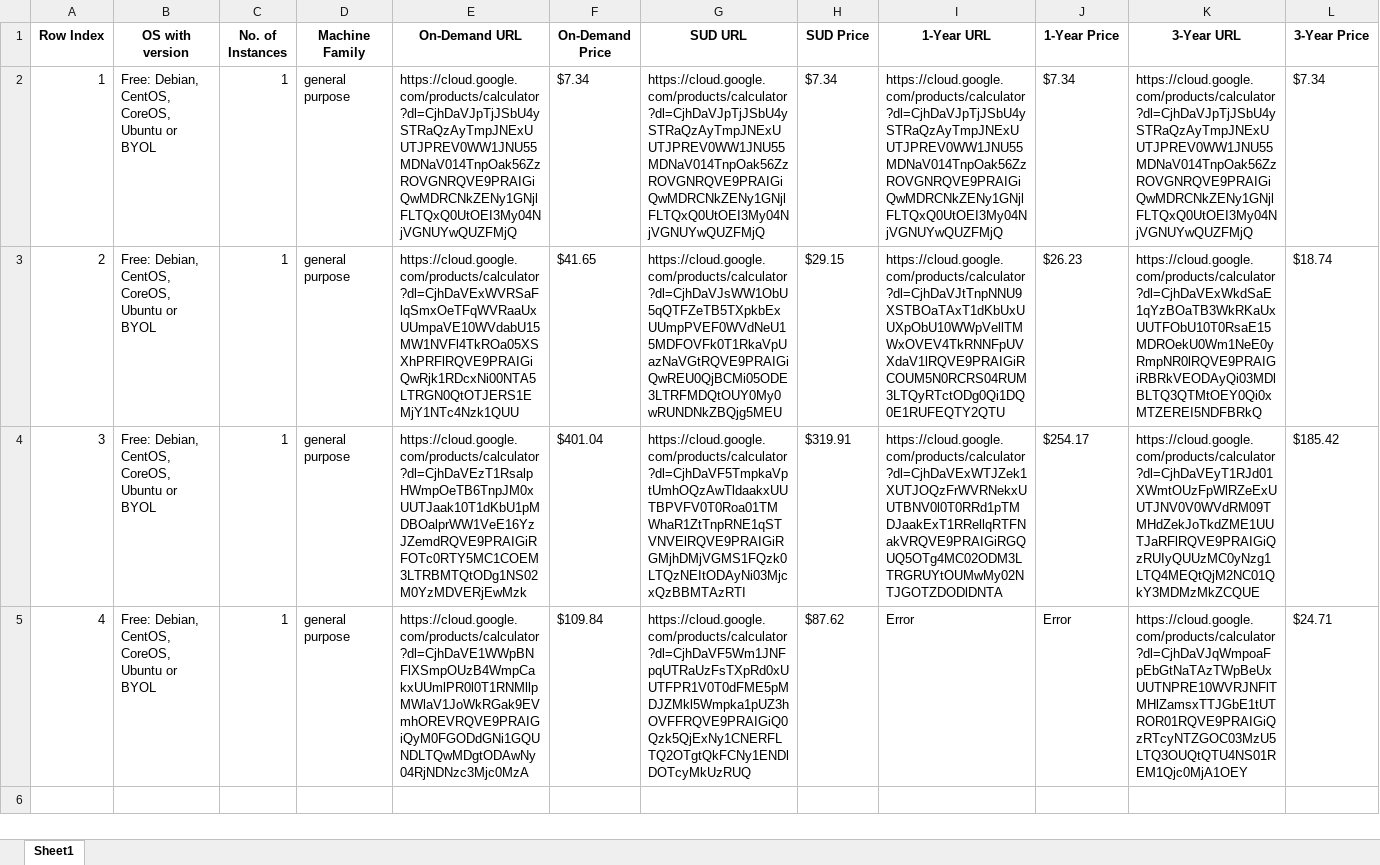
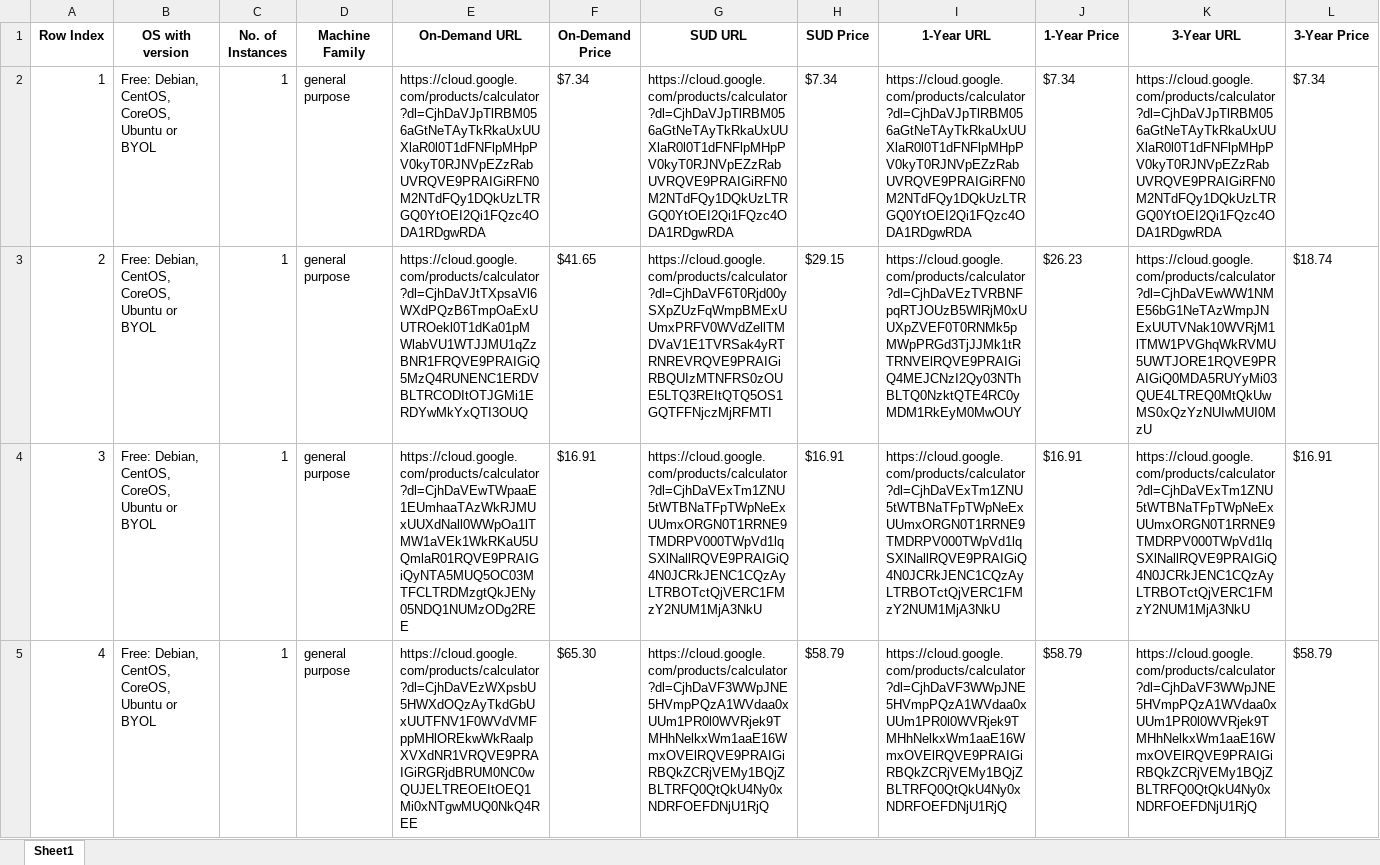
Before and after one commit to Srujan-rai/Compute_Calculator, an Excel workbook: output_results.xlsx, sheet Sheet1, drawn as a sheet; values as stored, in another font and other column widths than the file's, no borders; the diff names each change by its address in the sheet, - before the commit and + after, or states it on an @@ line.

```diff
--- a/output_results.xlsx (sheet Sheet1)
+++ b/output_results.xlsx (sheet Sheet1)
-E2 (On-Demand URL): https://cloud.google.com/products/calculator?dl=CjhDaVJpTjJSbU4ySTRaQzAyTmpJNExUUTJPREV0WW1JNU55MDNaV014TnpOak56ZzROVGNRQVE9PRAIGiQwMDRCNkZENy1GNjlFLTQxQ0UtOEI3My04NjVGNUYwQUZFMjQ
+E2 (On-Demand URL): https://cloud.google.com/products/calculator?dl=CjhDaVJpTlRBM056aGtNeTAyTkRkaUxUUXlaR0l0T1dFNFlpMHpPV0kyT0RJNVpEZzRabUVRQVE9PRAIGiRFN0M2NTdFQy1DQkUzLTRGQ0YtOEI2Qi1FQzc4ODA1RDgwRDA
-G2 (SUD URL): https://cloud.google.com/products/calculator?dl=CjhDaVJpTjJSbU4ySTRaQzAyTmpJNExUUTJPREV0WW1JNU55MDNaV014TnpOak56ZzROVGNRQVE9PRAIGiQwMDRCNkZENy1GNjlFLTQxQ0UtOEI3My04NjVGNUYwQUZFMjQ
+G2 (SUD URL): https://cloud.google.com/products/calculator?dl=CjhDaVJpTlRBM056aGtNeTAyTkRkaUxUUXlaR0l0T1dFNFlpMHpPV0kyT0RJNVpEZzRabUVRQVE9PRAIGiRFN0M2NTdFQy1DQkUzLTRGQ0YtOEI2Qi1FQzc4ODA1RDgwRDA
-I2 (1-Year URL): https://cloud.google.com/products/calculator?dl=CjhDaVJpTjJSbU4ySTRaQzAyTmpJNExUUTJPREV0WW1JNU55MDNaV014TnpOak56ZzROVGNRQVE9PRAIGiQwMDRCNkZENy1GNjlFLTQxQ0UtOEI3My04NjVGNUYwQUZFMjQ
+I2 (1-Year URL): https://cloud.google.com/products/calculator?dl=CjhDaVJpTlRBM056aGtNeTAyTkRkaUxUUXlaR0l0T1dFNFlpMHpPV0kyT0RJNVpEZzRabUVRQVE9PRAIGiRFN0M2NTdFQy1DQkUzLTRGQ0YtOEI2Qi1FQzc4ODA1RDgwRDA
-K2 (3-Year URL): https://cloud.google.com/products/calculator?dl=CjhDaVJpTjJSbU4ySTRaQzAyTmpJNExUUTJPREV0WW1JNU55MDNaV014TnpOak56ZzROVGNRQVE9PRAIGiQwMDRCNkZENy1GNjlFLTQxQ0UtOEI3My04NjVGNUYwQUZFMjQ
+K2 (3-Year URL): https://cloud.google.com/products/calculator?dl=CjhDaVJpTlRBM056aGtNeTAyTkRkaUxUUXlaR0l0T1dFNFlpMHpPV0kyT0RJNVpEZzRabUVRQVE9PRAIGiRFN0M2NTdFQy1DQkUzLTRGQ0YtOEI2Qi1FQzc4ODA1RDgwRDA
-E3 (On-Demand URL): https://cloud.google.com/products/calculator?dl=CjhDaVExWVRSaFlqSmxOeTFqWVRaaUxUUmpaVE10WVdabU15MW1NVFl4TkROa05XSXhPRFlRQVE9PRAIGiQwRjk1RDcxNi00NTA5LTRGN0QtOTJERS1EMjY1NTc4Nzk1QUU
+E3 (On-Demand URL): https://cloud.google.com/products/calculator?dl=CjhDaVJtTXpsaVl6WXdPQzB6TmpOaExUUTROekl0T1dKa01pMWlabVU1WTJJMU1qZzBNR1FRQVE9PRAIGiQ5MzQ4RUNENC1ERDVBLTRCODItOTJGMi1ERDYwMkYxQTI3OUQ
-G3 (SUD URL): https://cloud.google.com/products/calculator?dl=CjhDaVJsWW1ObU5qQTFZeTB5TXpkbExUUmpPVEF0WVdNeU15MDFOVFk0T1RkaVpUazNaVGtRQVE9PRAIGiQwREU0QjBCMi05ODE3LTRFMDQtOUY0My0wRUNDNkZBQjg5MEU
+G3 (SUD URL): https://cloud.google.com/products/calculator?dl=CjhDaVF6T0Rjd00ySXpZUzFqWmpBMExUUmxPRFV0WVdZellTMDVaV1E1TVRSak4yRTRNREVRQVE9PRAIGiRBQUIzMTNFRS0zOUE5LTQ3REItQTQ5OS1GQTFFNjczMjRFMTI
-I3 (1-Year URL): https://cloud.google.com/products/calculator?dl=CjhDaVJtTnpNNU9XSTBOaTAxT1dKbUxUUXpObU10WWpVellTMWxOVEV4TkRNNFpUVXdaV1lRQVE9PRAIGiRCOUM5N0RCRS04RUM3LTQyRTctODg0Qi1DQ0E1RUFEQTY2QTU
+I3 (1-Year URL): https://cloud.google.com/products/calculator?dl=CjhDaVEzTVRBNFpqRTJOUzB5WlRjM0xUUXpZVEF0T0RNMk5pMWpPRGd3TjJJMk1tRTRNVElRQVE9PRAIGiQ4MEJCNzI2Qy03NThBLTQ0NzktQTE4RC0yMDM1RkEyM0MwOUY
-K3 (3-Year URL): https://cloud.google.com/products/calculator?dl=CjhDaVExWkdSaE1qYzBOaTB3WkRKaUxUUTFObU10T0RsaE15MDROekU0Wm1NeE0yRmpNR0lRQVE9PRAIGiRBRkVEODAyQi03MDlBLTQ3QTMtOEY0Qi0xMTZEREI5NDFBRkQ
+K3 (3-Year URL): https://cloud.google.com/products/calculator?dl=CjhDaVEwWW1NME56bG1NeTAzWmpJNExUUTVNak10WVRjM1lTMW1PVGhqWkRVMU5UWTJORE1RQVE9PRAIGiQ0MDA5RUYyMi03QUE4LTREQ0MtQkUwMS0xQzYzNUIwMUI0MzU
-E4 (On-Demand URL): https://cloud.google.com/products/calculator?dl=CjhDaVEzT1RsalpHWmpOeTB6TnpJM0xUUTJaak10T1dKbU1pMDBOalprWW1VeE16YzJZemdRQVE9PRAIGiRFOTc0RTY5MC1COEM3LTRBMTQtODg1NS02M0YzMDVERjEwMzk
+E4 (On-Demand URL): https://cloud.google.com/products/calculator?dl=CjhDaVEwTWpaaE1EUmhaaTAzWkRJMUxUUXdNall0WWpOa1lTMW1aVEk1WkRKaU5UQmlaR01RQVE9PRAIGiQyNTA5MUQ5OC03MTFCLTRDMzgtQkJENy05NDQ1NUMzODg2REE
-F4 (On-Demand Price): $401.04
+F4 (On-Demand Price): $16.91
-G4 (SUD URL): https://cloud.google.com/products/calculator?dl=CjhDaVF5TmpkaVptUmhOQzAwTldaakxUUTBPVFV0T0Roa01TMWhaR1ZtTnpRNE1qSTVNVElRQVE9PRAIGiRGMjhDMjVGMS1FQzk0LTQzNEItODAyNi03MjcxQzBBMTAzRTI
+G4 (SUD URL): https://cloud.google.com/products/calculator?dl=CjhDaVExTm1ZNU5tWTBNaTFpTWpNeExUUmxORGN0T1RRNE9TMDRPV000TWpVd1lqSXlNallRQVE9PRAIGiQ4N0JCRkJENC1CQzAyLTRBOTctQjVERC1FMzY2NUM1MjA3NkU
-H4 (SUD Price): $319.91
+H4 (SUD Price): $16.91
-I4 (1-Year URL): https://cloud.google.com/products/calculator?dl=CjhDaVExWTJZek1XUTJOQzFrWVRNekxUUTBNV0l0T0RRd1pTMDJaakExT1RRellqRTFNakVRQVE9PRAIGiRGQUQ5OTg4MC02ODM3LTRGRUYtOUMwMy02NTJGOTZDODlDNTA
+I4 (1-Year URL): https://cloud.google.com/products/calculator?dl=CjhDaVExTm1ZNU5tWTBNaTFpTWpNeExUUmxORGN0T1RRNE9TMDRPV000TWpVd1lqSXlNallRQVE9PRAIGiQ4N0JCRkJENC1CQzAyLTRBOTctQjVERC1FMzY2NUM1MjA3NkU
-J4 (1-Year Price): $254.17
+J4 (1-Year Price): $16.91
-K4 (3-Year URL): https://cloud.google.com/products/calculator?dl=CjhDaVEyT1RJd01XWmtOUzFpWlRZeExUUTJNV0V0WVdRM09TMHdZekJoTkdZME1UUTJaRFlRQVE9PRAIGiQzRUIyQUUzMC0yNzg1LTQ4MEQtQjM2NC01QkY3MDMzMkZCQUE
+K4 (3-Year URL): https://cloud.google.com/products/calculator?dl=CjhDaVExTm1ZNU5tWTBNaTFpTWpNeExUUmxORGN0T1RRNE9TMDRPV000TWpVd1lqSXlNallRQVE9PRAIGiQ4N0JCRkJENC1CQzAyLTRBOTctQjVERC1FMzY2NUM1MjA3NkU
-L4 (3-Year Price): $185.42
+L4 (3-Year Price): $16.91
-E5 (On-Demand URL): https://cloud.google.com/products/calculator?dl=CjhDaVE1WWpBNFlXSmpOUzB4WmpCakxUUmlPR0l0T1RNMllpMWlaV1JoWkRGak9EVmhOREVRQVE9PRAIGiQyM0FGODdGNi1GQUNDLTQwMDgtODAwNy04RjNDNzc3Mjc0MzA
+E5 (On-Demand URL): https://cloud.google.com/products/calculator?dl=CjhDaVEzWXpsbU5HWXdOQzAyTkdGbUxUUTFNV1F0WVdVMFppMHlOREkwWkRaalpXVXdNR1VRQVE9PRAIGiRGRjdBRUM0NC0wQUJELTREOEItOEQ1Mi0xNTgwMUQ0NkQ4REE
-F5 (On-Demand Price): $109.84
+F5 (On-Demand Price): $65.30
-G5 (SUD URL): https://cloud.google.com/products/calculator?dl=CjhDaVF5Wm1JNFpqUTRaUzFsTXpRd0xUUTFPR1V0T0dFME5pMDJZMkl5Wmpka1pUZ3hOVFFRQVE9PRAIGiQ0Qzk5QjExNy1CNERFLTQ2OTgtQkFCNy1ENDlDOTcyMkUzRUQ
+G5 (SUD URL): https://cloud.google.com/products/calculator?dl=CjhDaVF3WWpJNE5HVmpPQzA1WVdaa0xUUm1PR0l0WVRjek9TMHhNelkxWm1aaE16WmxOVElRQVE9PRAIGiRBQkZCRjVEMy1BQjZBLTRFQ0QtQkU4Ny0xNDRFOEFDNjU1RjQ
-H5 (SUD Price): $87.62
+H5 (SUD Price): $58.79
-I5 (1-Year URL): Error
+I5 (1-Year URL): https://cloud.google.com/products/calculator?dl=CjhDaVF3WWpJNE5HVmpPQzA1WVdaa0xUUm1PR0l0WVRjek9TMHhNelkxWm1aaE16WmxOVElRQVE9PRAIGiRBQkZCRjVEMy1BQjZBLTRFQ0QtQkU4Ny0xNDRFOEFDNjU1RjQ
-J5 (1-Year Price): Error
+J5 (1-Year Price): $58.79
-K5 (3-Year URL): https://cloud.google.com/products/calculator?dl=CjhDaVJqWmpoaFpEbGtNaTAzTWpBeUxUUTNPRE10WVRJNFlTMHlZamsxTTJGbE1tUTROR01RQVE9PRAIGiQzRTcyNTZGOC03MzU5LTQ3OUQtQTU4NS01REM1Qjc0MjA1OEY
+K5 (3-Year URL): https://cloud.google.com/products/calculator?dl=CjhDaVF3WWpJNE5HVmpPQzA1WVdaa0xUUm1PR0l0WVRjek9TMHhNelkxWm1aaE16WmxOVElRQVE9PRAIGiRBQkZCRjVEMy1BQjZBLTRFQ0QtQkU4Ny0xNDRFOEFDNjU1RjQ
-L5 (3-Year Price): $24.71
+L5 (3-Year Price): $58.79
```
Also changed, not shown: 6 other files.
